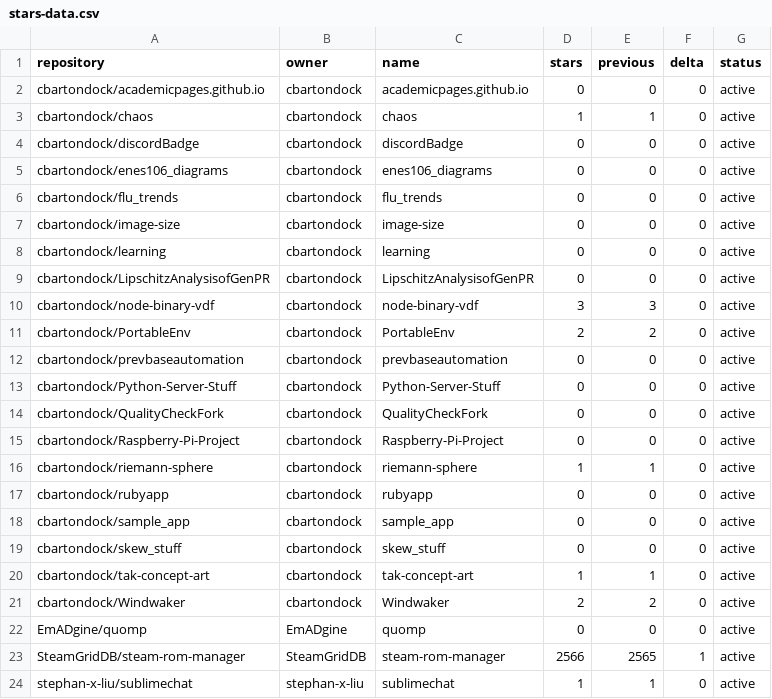
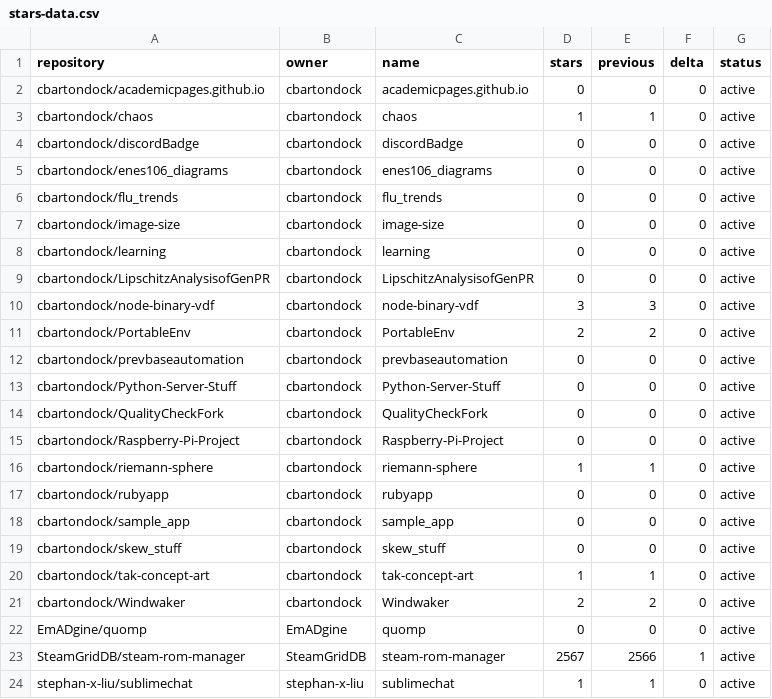
Before and after one commit to SteamGridDB/steam-rom-manager, a CSV file: stars-data.csv, drawn as a sheet.

```diff
--- a/stars-data.csv
+++ b/stars-data.csv
@@ -22,3 +22,3 @@ cbartondock/Windwaker,cbartondock,Windwaker,2,2,0,active
 EmADgine/quomp,EmADgine,quomp,0,0,0,active
-SteamGridDB/steam-rom-manager,SteamGridDB,steam-rom-manager,2566,2565,1,active
+SteamGridDB/steam-rom-manager,SteamGridDB,steam-rom-manager,2567,2566,1,active
 stephan-x-liu/sublimechat,stephan-x-liu,sublimechat,1,1,0,active
```
Also changed, not shown: 15 other files.
